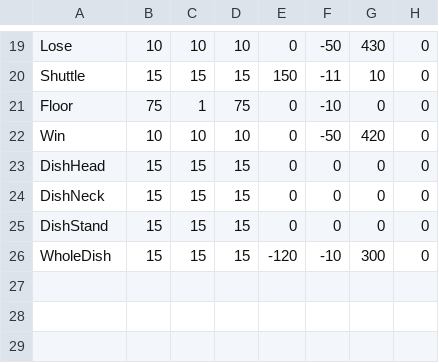
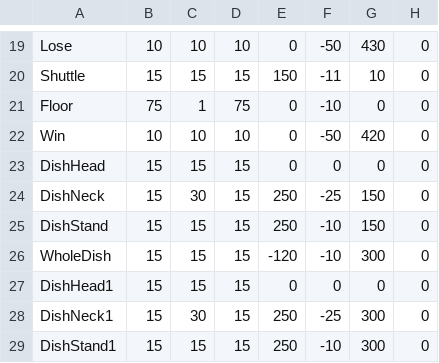
Before and after one commit to hidtastic143/AGDEVAssignment1, a CSV file: NYP_Framework/Base/CSV/File.csv, drawn as a sheet; only a part is shown, gaps mark what is left out.

```diff
--- a/NYP_Framework/Base/CSV/File.csv
+++ b/NYP_Framework/Base/CSV/File.csv
@@ -23,4 +23,7 @@ Win,10,10,10,0,-50,420,0
 DishHead,15,15,15,0,0,0,0
-DishNeck,15,15,15,0,0,0,0
-DishStand,15,15,15,0,0,0,0
+DishNeck,15,30,15,250,-25,150,0
+DishStand,15,15,15,250,-10,150,0
 WholeDish,15,15,15,-120,-10,300,0
+DishHead1,15,15,15,0,0,0,0
+DishNeck1,15,30,15,250,-25,300,0
+DishStand1,15,15,15,250,-10,300,0
```
Also changed, not shown: 9 other files.
